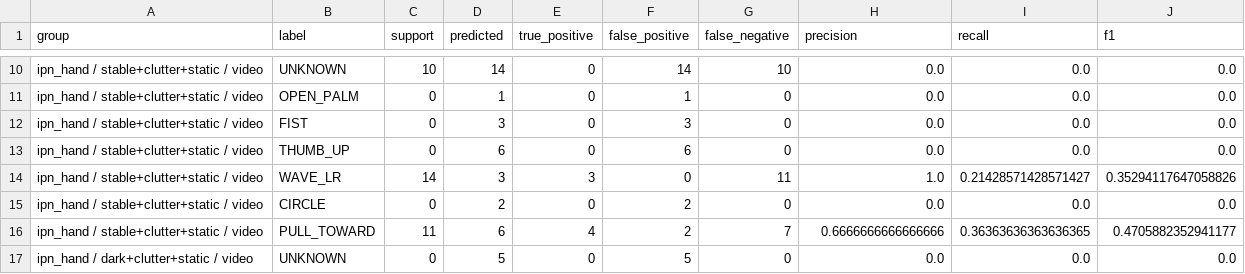
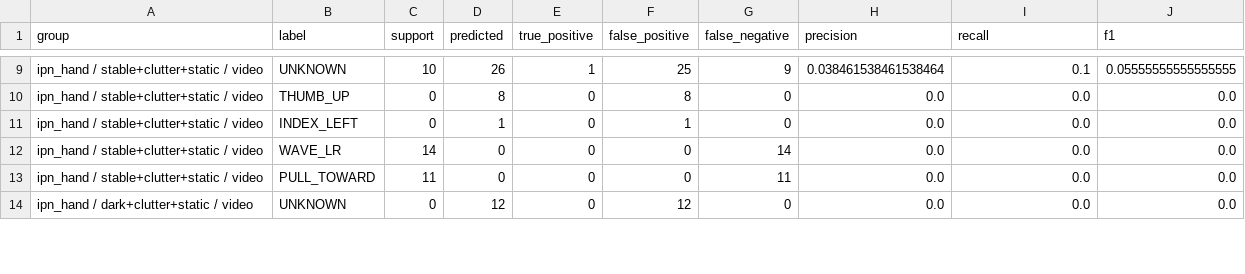
Before and after one commit to eliz-yarko/gesture-control-robot, a CSV file: data/benchmarks/ipn_hand_results_per_class.csv, drawn as a sheet; only a part is shown, gaps mark what is left out; removed rows and columns are numbered as before the commit, all else as after; the diff covers the shown part only; the diff names each change by its address in the sheet, - before the commit and + after, or states it on an @@ line.

```diff
--- a/data/benchmarks/ipn_hand_results_per_class.csv
+++ b/data/benchmarks/ipn_hand_results_per_class.csv
-D9 (predicted): 14
+D9 (predicted): 26
-E9 (true_positive): 0
+E9 (true_positive): 1
-F9 (false_positive): 14
+F9 (false_positive): 25
-G9 (false_negative): 10
+G9 (false_negative): 9
-H9 (precision): 0.0
+H9 (precision): 0.038461538461538464
-I9 (recall): 0.0
+I9 (recall): 0.1
-J9 (f1): 0.0
+J9 (f1): 0.05555555555555555
-B10 (label): OPEN_PALM
+B10 (label): THUMB_UP
-D10 (predicted): 1
+D10 (predicted): 8
-F10 (false_positive): 1
+F10 (false_positive): 8
-B11 (label): FIST
+B11 (label): INDEX_LEFT
-D11 (predicted): 3
+D11 (predicted): 1
-F11 (false_positive): 3
+F11 (false_positive): 1
-B12 (label): THUMB_UP
+B12 (label): WAVE_LR
-C12 (support): 0
+C12 (support): 14
-D12 (predicted): 6
+D12 (predicted): 0
-F12 (false_positive): 6
+F12 (false_positive): 0
-G12 (false_negative): 0
+G12 (false_negative): 14
-row 14: ipn_hand / stable+clutter+static / video | WAVE_LR | 14 | 3 | 3 | 0 | 11 | 1.0 | 0.21428571428571427 | 0.35294117647058826
-B13 (label): CIRCLE
+B13 (label): PULL_TOWARD
-C13 (support): 0
+C13 (support): 11
-D13 (predicted): 2
+D13 (predicted): 0
-F13 (false_positive): 2
+F13 (false_positive): 0
-G13 (false_negative): 0
+G13 (false_negative): 11
-row 16: ipn_hand / stable+clutter+static / video | PULL_TOWARD | 11 | 6 | 4 | 2 | 7 | 0.6666666666666666 | 0.36363636363636365 | 0.4705882352941177
-D14 (predicted): 5
+D14 (predicted): 12
-F14 (false_positive): 5
+F14 (false_positive): 12
```
Also changed, not shown: 2 removed rows and 63 edited cells elsewhere in this file, data/benchmarks/ipn_hand_results.csv, data/benchmarks/ipn_hand_results_confusion_matrix.csv, 15 other files.
